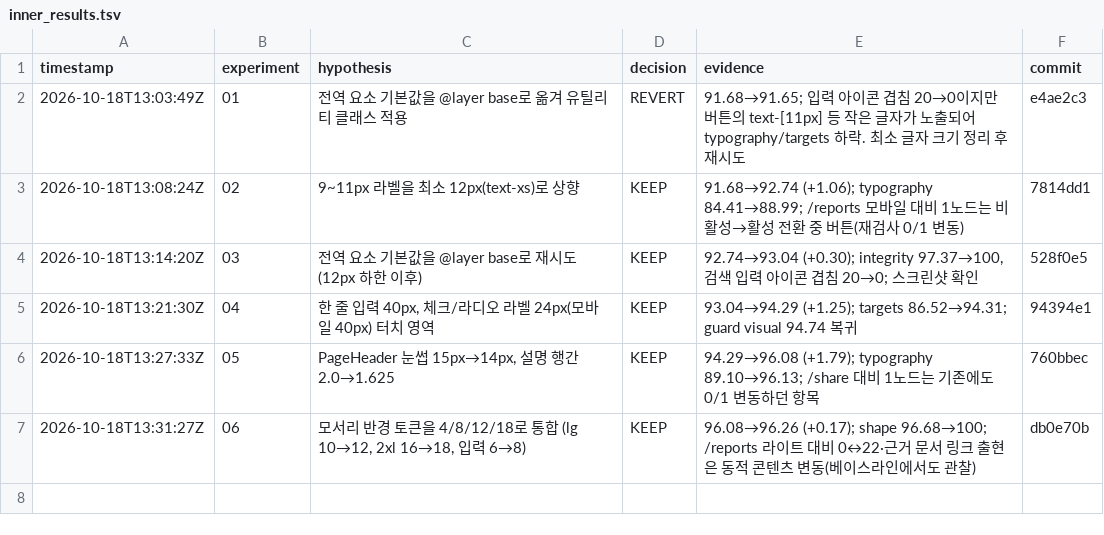
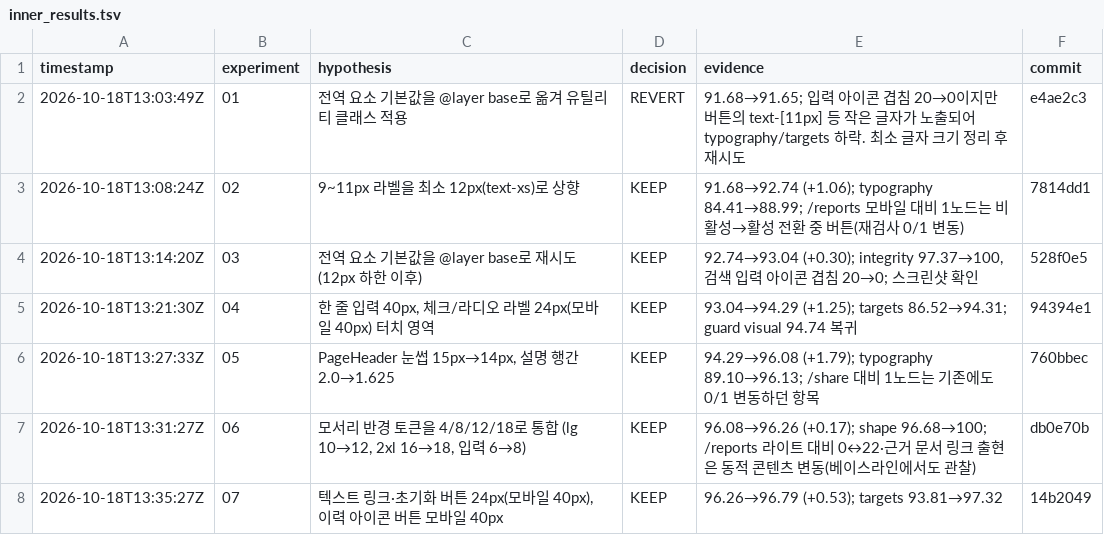
Before and after one commit to leecg39/GEO_master, a TSV file: autoresearch/frontend-design/inner_results.tsv, drawn as a sheet; the diff names each change by its address in the sheet, - before the commit and + after, or states it on an @@ line.

Commit message:
docs(autoresearch): log design experiment 07

```diff
--- a/autoresearch/frontend-design/inner_results.tsv
+++ b/autoresearch/frontend-design/inner_results.tsv
+row 8: 2026-10-18T13:35:27Z | 07 | 텍스트 링크·초기화 버튼 24px(모바일 40px), 이력 아이콘 버튼 모바일 40px | KEEP | 96.26→96.79 (+0.53); targets 93.81→97.32 | 14b2049
```
